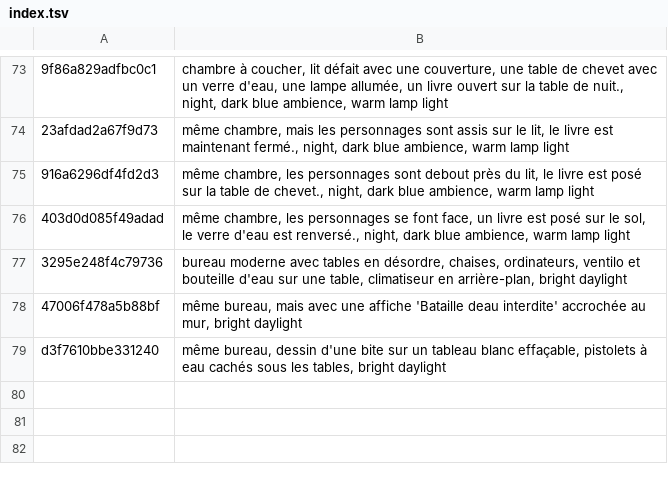
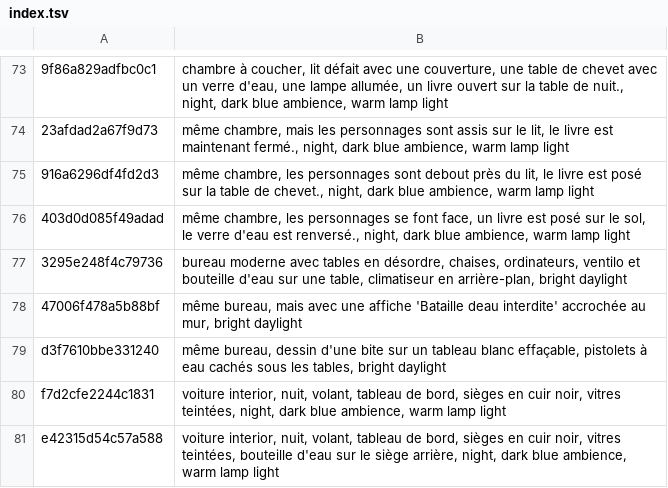
Before and after one commit to tiranno06/jt-auto, a TSV file: decors/index.tsv, drawn as a sheet; only a part is shown, gaps mark what is left out; the diff names each change by its address in the sheet, - before the commit and + after, or states it on an @@ line.

```diff
--- a/decors/index.tsv
+++ b/decors/index.tsv
+row 80: f7d2cfe2244c1831 | voiture interior, nuit, volant, tableau de bord, sièges en cuir noir, vitres teintées, night, dark blue ambience, warm lamp light
+row 81: e42315d54c57a588 | voiture interior, nuit, volant, tableau de bord, sièges en cuir noir, vitres teintées, bouteille d'eau sur le siège arrière, night, dark blue ambience, warm lamp light
```
Also changed, not shown: 13 other files.
